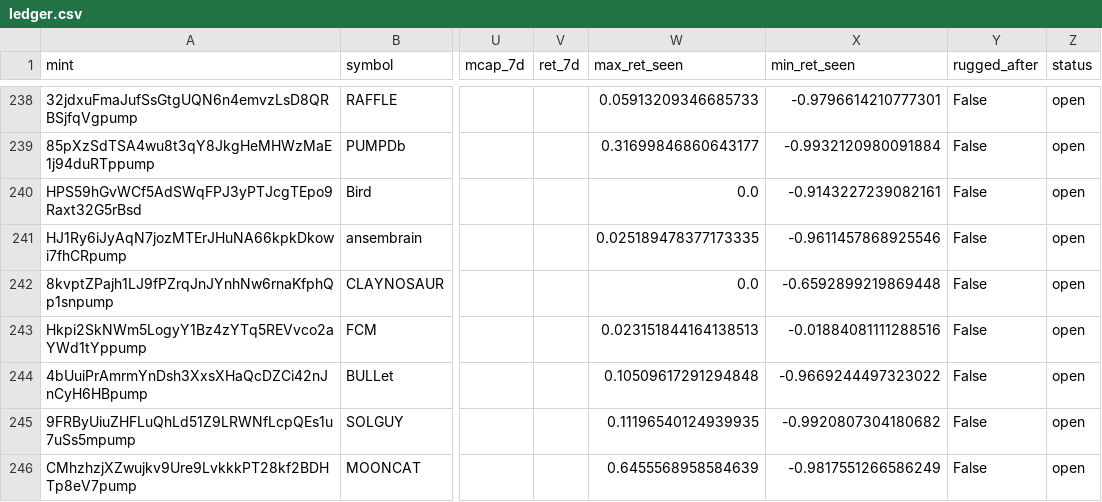
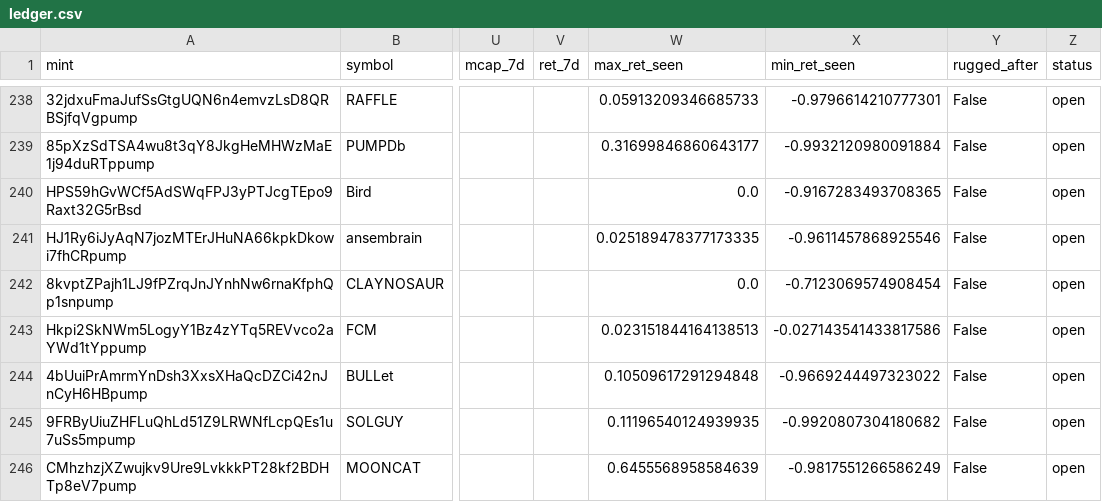
Before and after one commit to yousefjan2007-crypto/solana_screener, a CSV file: data/ledger.csv, drawn as a sheet; only a part is shown, gaps mark what is left out; the diff covers the shown part only; the diff names each change by its address in the sheet, - before the commit and + after, or states it on an @@ line.

```diff
--- a/data/ledger.csv
+++ b/data/ledger.csv
-X240 (min_ret_seen): -0.9143227239082161
+X240 (min_ret_seen): -0.9167283493708365
-X242 (min_ret_seen): -0.6592899219869448
+X242 (min_ret_seen): -0.7123069574908454
-X243 (min_ret_seen): -0.01884081111288516
+X243 (min_ret_seen): -0.027143541433817586
```
Also changed, not shown: 2 added rows and 18 edited cells elsewhere in this file, 2 other files.
